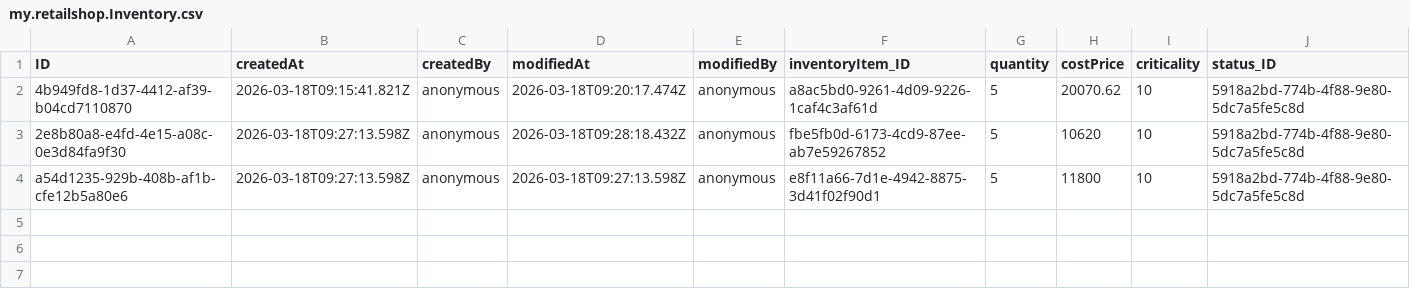
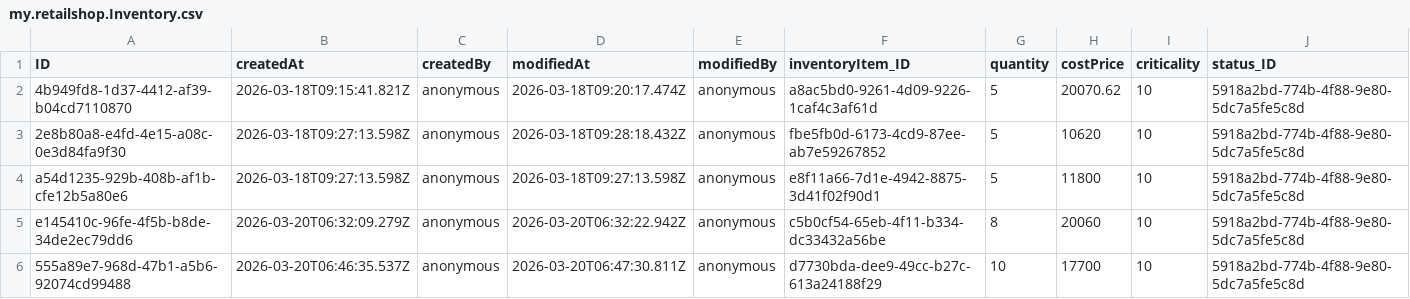
Before and after one commit to Shobhitha-Bhat/Retail_Inventory_And_Billing_Mgmt_System-V2-, a CSV file: db/data/my.retailshop.Inventory.csv, drawn as a sheet.

```diff
--- a/db/data/my.retailshop.Inventory.csv
+++ b/db/data/my.retailshop.Inventory.csv
@@ -4 +4,3 @@ ID,createdAt,createdBy,modifiedAt,modifiedBy,inventoryItem_ID,quantity,costPrice
 a54d1235-929b-408b-af1b-cfe12b5a80e6,2026-03-18T09:27:13.598Z,anonymous,2026-03-18T09:27:13.598Z,anonymous,e8f11a66-7d1e-4942-8875-3d41f02f90d1,5,11800,10,5918a2bd-774b-4f88-9e80-5dc7a5fe5c8d
+e145410c-96fe-4f5b-b8de-34de2ec79dd6,2026-03-20T06:32:09.279Z,anonymous,2026-03-20T06:32:22.942Z,anonymous,c5b0cf54-65eb-4f11-b334-dc33432a56be,8,20060,10,5918a2bd-774b-4f88-9e80-5dc7a5fe5c8d
+555a89e7-968d-47b1-a5b6-92074cd99488,2026-03-20T06:46:35.537Z,anonymous,2026-03-20T06:47:30.811Z,anonymous,d7730bda-dee9-49cc-b27c-613a24188f29,10,17700,10,5918a2bd-774b-4f88-9e80-5dc7a5fe5c8d
```
Also changed, not shown: db/data/my.retailshop.DistributorOrderItems.csv, db/data/my.retailshop.GR.csv, 8 other files.
